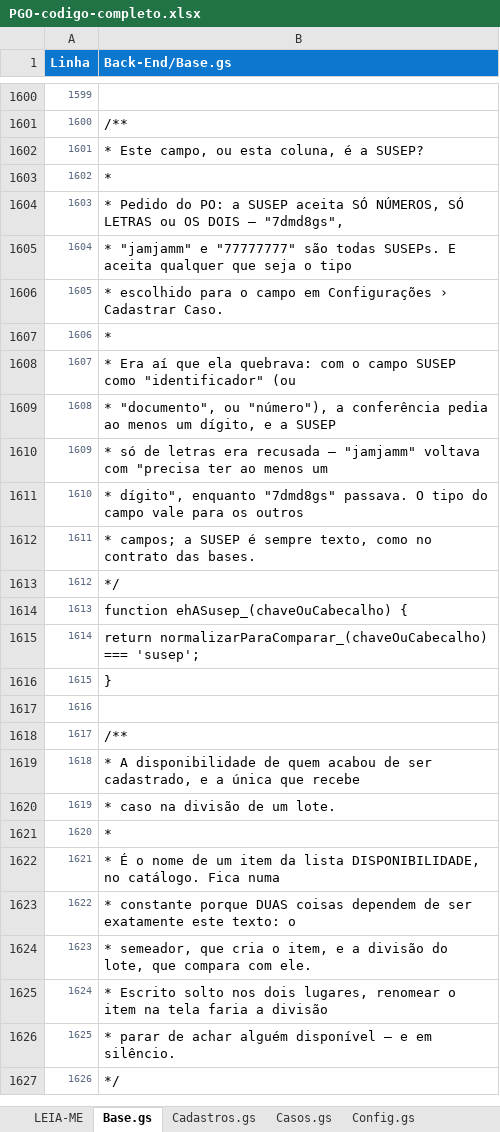
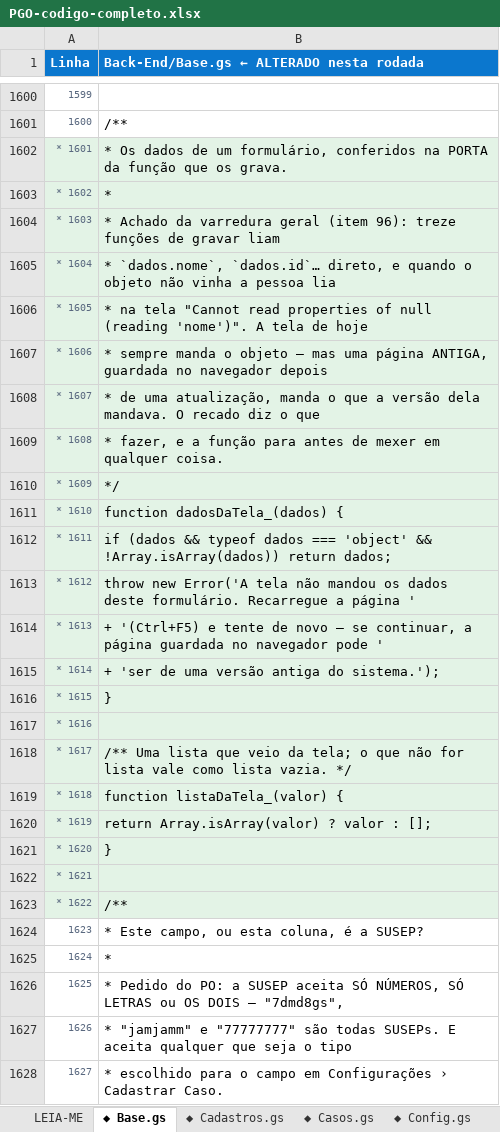
Before and after one commit to IagoPelitero/pgo_prisma_gestao_operacional_google_planilhas, an Excel workbook: Evolucao/pacote/PGO-codigo-completo.xlsx, sheet ◆ Base.gs, drawn as a sheet; only a part is shown, gaps mark what is left out; the shorter side is filled out with more unchanged rows; values as stored, in another font and other column widths than the file's, no borders; addresses are those after the commit; the diff names each change by its address in the sheet, - before the commit and + after, or states it on an @@ line.

```diff
--- a/Evolucao/pacote/PGO-codigo-completo.xlsx (sheet ◆ Base.gs)
+++ b/Evolucao/pacote/PGO-codigo-completo.xlsx (sheet ◆ Base.gs)
-sheet tab: Base.gs
+sheet tab: ◆ Base.gs
-sheet tab: Cadastros.gs
+sheet tab: ◆ Cadastros.gs
-sheet tab: Casos.gs
+sheet tab: ◆ Casos.gs
-sheet tab: Config.gs
+sheet tab: ◆ Config.gs
-B1: Back-End/Base.gs
+B1: Back-End/Base.gs ← ALTERADO nesta rodada
+row 1602: * 1601 | * Os dados de um formulário, conferidos na PORTA da função que os grava.
+row 1603: * 1602 | *
+row 1604: * 1603 | * Achado da varredura geral (item 96): treze funções de gravar liam
+row 1605: * 1604 | * `dados.nome`, `dados.id`… direto, e quando o objeto não vinha a pessoa lia
+row 1606: * 1605 | * na tela "Cannot read properties of null (reading 'nome')". A tela de hoje
+row 1607: * 1606 | * sempre manda o objeto — mas uma página ANTIGA, guardada no navegador depois
+row 1608: * 1607 | * de uma atualização, manda o que a versão dela mandava. O recado diz o que
+row 1609: * 1608 | * fazer, e a função para antes de mexer em qualquer coisa.
+row 1610: * 1609 | */
+row 1611: * 1610 | function dadosDaTela_(dados) {
+row 1612: * 1611 | if (dados && typeof dados === 'object' && !Array.isArray(dados)) return dados;
+row 1613: * 1612 | throw new Error('A tela não mandou os dados deste formulário. Recarregue a página '
+row 1614: * 1613 | + '(Ctrl+F5) e tente de novo — se continuar, a página guardada no navegador pode '
+row 1615: * 1614 | + 'ser de uma versão antiga do sistema.');
+row 1616: * 1615 | }
+row 1617: * 1616
+row 1618: * 1617 | /** Uma lista que veio da tela; o que não for lista vale como lista vazia. */
+row 1619: * 1618 | function listaDaTela_(valor) {
+row 1620: * 1619 | return Array.isArray(valor) ? valor : [];
+row 1621: * 1620 | }
+row 1622: * 1621
+row 1623: * 1622 | /**
@@ column A (Linha) renumbered from row 1624 down @@
```
Also changed, not shown: sheet ◆ Produtividade.html, sheet ◆ Config.gs, sheet ◆ Indicadores.gs, sheet LEIA-ME, sheet ◆ Cadastros.gs, sheet ◆ Casos.gs, 1 more sheet, other sheet tabs, Evolucao/pacote/PGO-codigo-ANTES.xlsx, 22 other files.
